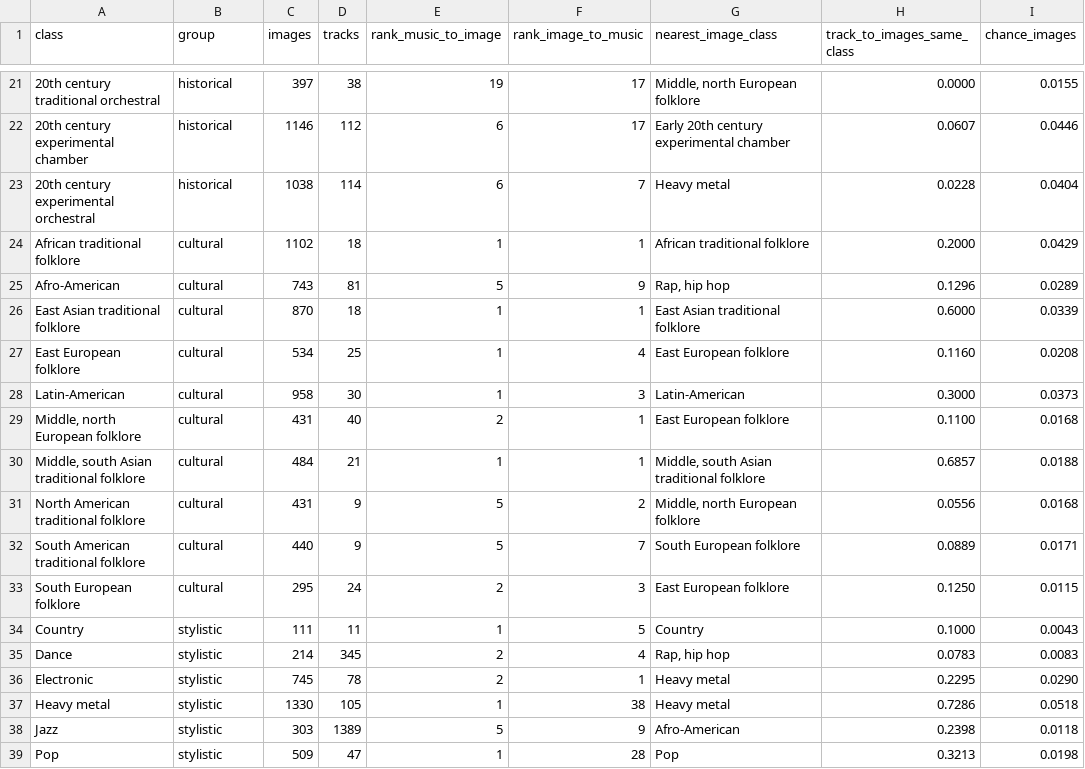
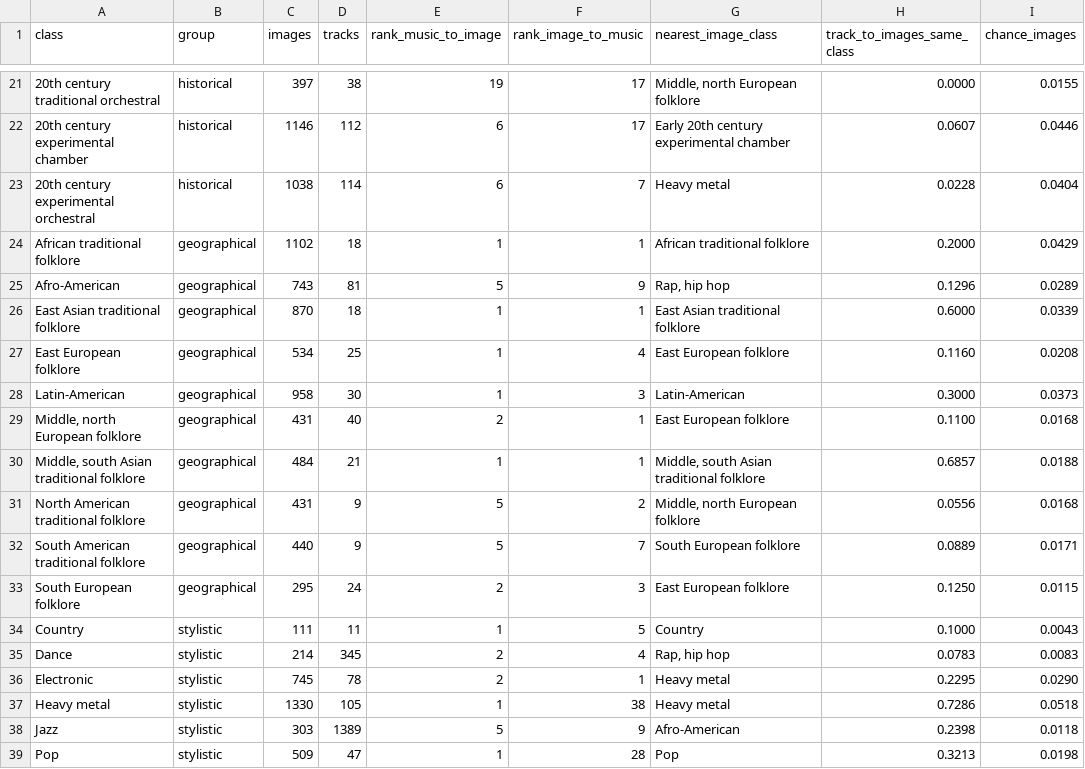
Before and after one commit to AlfredoBaione/Museart_large, a CSV file: technical_validation/results/classes.csv, drawn as a sheet; only a part is shown, gaps mark what is left out; the diff names each change by its address in the sheet, - before the commit and + after, or states it on an @@ line.

Commit message:
Cultural classes renamed geographical

```diff
--- a/technical_validation/results/classes.csv
+++ b/technical_validation/results/classes.csv
-B24:B33 (group): cultural
+B24:B33 (group): geographical
```
Also changed, not shown: 3 other files.
